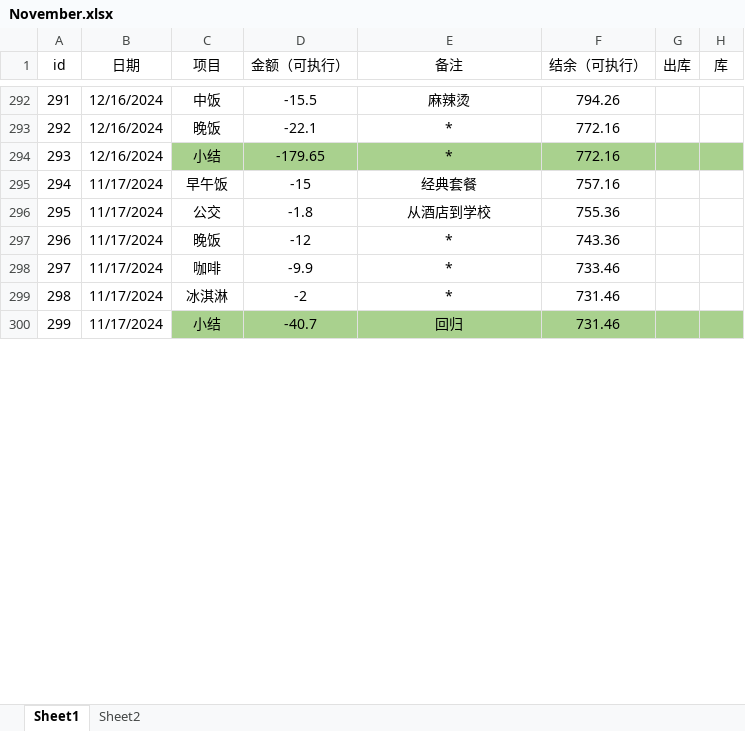
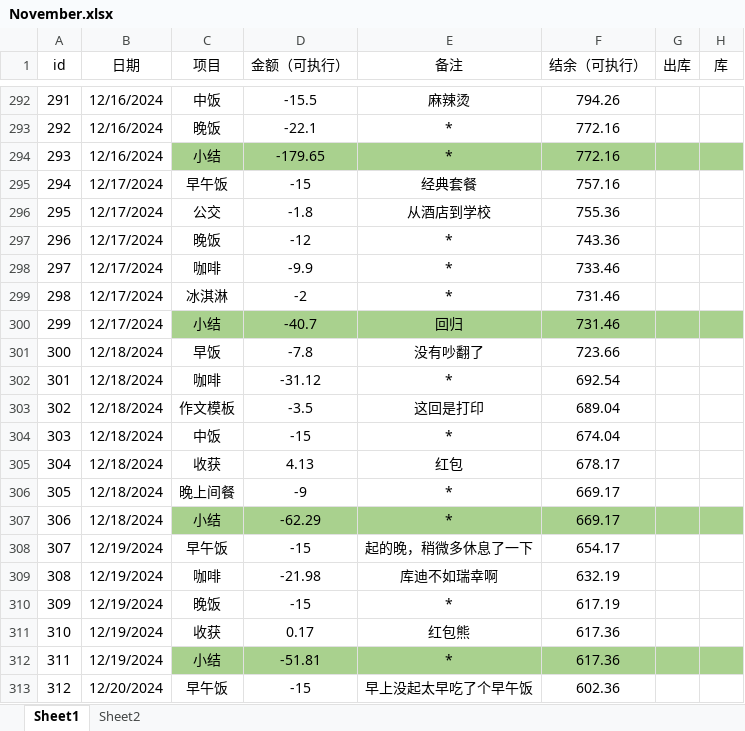
Before and after one commit to laoxie72/pymyexpense, an Excel workbook: November.xlsx, sheet Sheet1, drawn as a sheet; only a part is shown, gaps mark what is left out; values as stored, in another font and other column widths than the file's, no borders; the diff covers the shown part only; the diff names each change by its address in the sheet, - before the commit and + after, or states it on an @@ line.

Commit message:
fix:figure data display error and data update 12.25 with a long gap for my contest to get a Master degree.

```diff
--- a/November.xlsx (sheet Sheet1)
+++ b/November.xlsx (sheet Sheet1)
-B295:B300 (日期): 11/17/2024
+B295:B300 (日期): 12/17/2024
+row 301: 300 | 12/18/2024 | 早饭 | -7.8 | 没有吵翻了 | 723.66
+row 302: 301 | 12/18/2024 | 咖啡 | -31.12 | * | 692.54
+row 303: 302 | 12/18/2024 | 作文模板 | -3.5 | 这回是打印 | 689.04
+row 304: 303 | 12/18/2024 | 中饭 | -15 | * | 674.04
+row 305: 304 | 12/18/2024 | 收获 | 4.13 | 红包 | 678.17
+row 306: 305 | 12/18/2024 | 晚上间餐 | -9 | * | 669.17
+row 307: 306 | 12/18/2024 | 小结 | -62.29 | * | 669.17
+row 308: 307 | 12/19/2024 | 早午饭 | -15 | 起的晚，稍微多休息了一下 | 654.17
+row 309: 308 | 12/19/2024 | 咖啡 | -21.98 | 库迪不如瑞幸啊 | 632.19
+row 310: 309 | 12/19/2024 | 晚饭 | -15 | * | 617.19
+row 311: 310 | 12/19/2024 | 收获 | 0.17 | 红包熊 | 617.36
+row 312: 311 | 12/19/2024 | 小结 | -51.81 | * | 617.36
+row 313: 312 | 12/20/2024 | 早午饭 | -15 | 早上没起太早吃了个早午饭 | 602.36
```
Also changed, not shown: 46 added rows, 1 edited cell and row numbers in column A elsewhere in this sheet, 8 other files.
